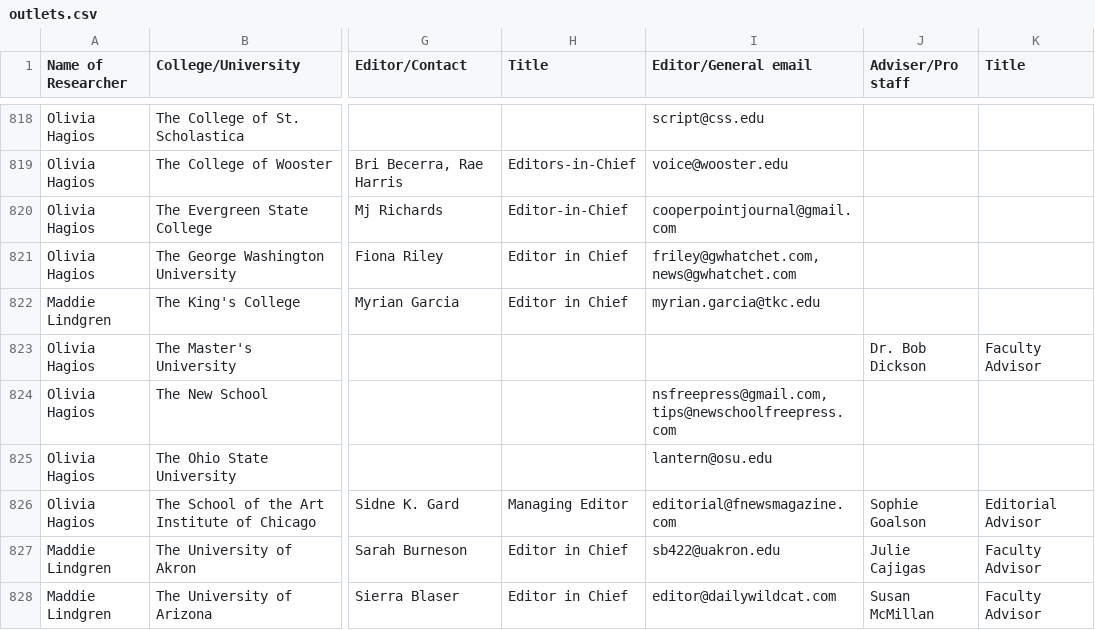
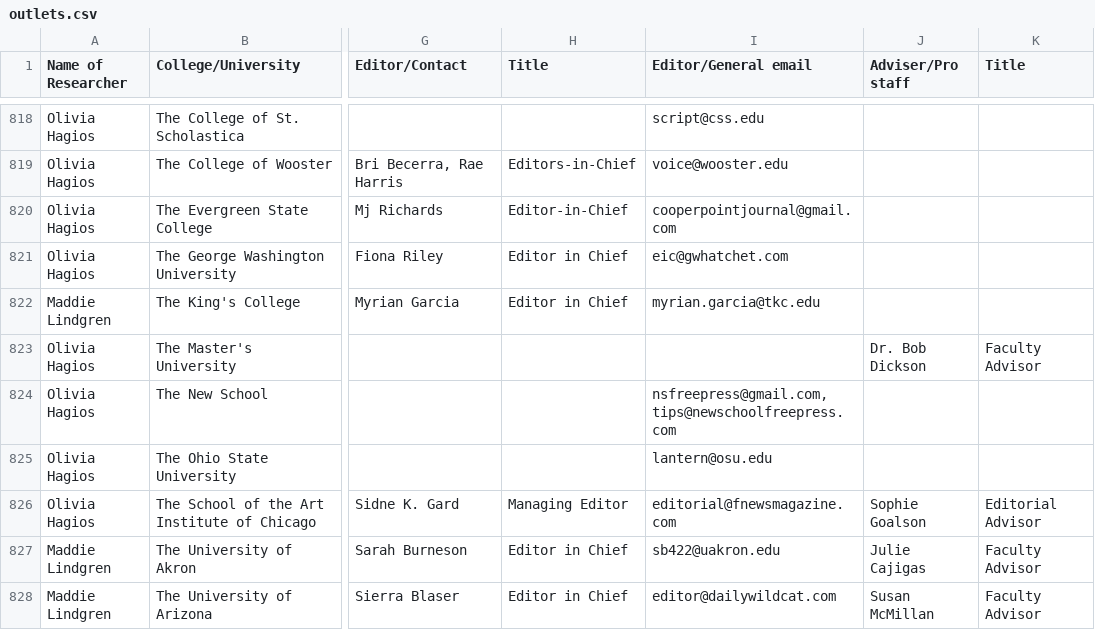
Before and after one commit to bendoesdata/student-media-map, a CSV file: outlets.csv, drawn as a sheet; only a part is shown, gaps mark what is left out; the diff names each change by its address in the sheet, - before the commit and + after, or states it on an @@ line.

Commit message:
deploy: e6fdd07bf788595fcb51fd9b033cd3a538ad1fcb

```diff
--- a/outlets.csv
+++ b/outlets.csv
-I821 (Editor/General email): friley@gwhatchet.com, news@gwhatchet.com
+I821 (Editor/General email): eic@gwhatchet.com
```
